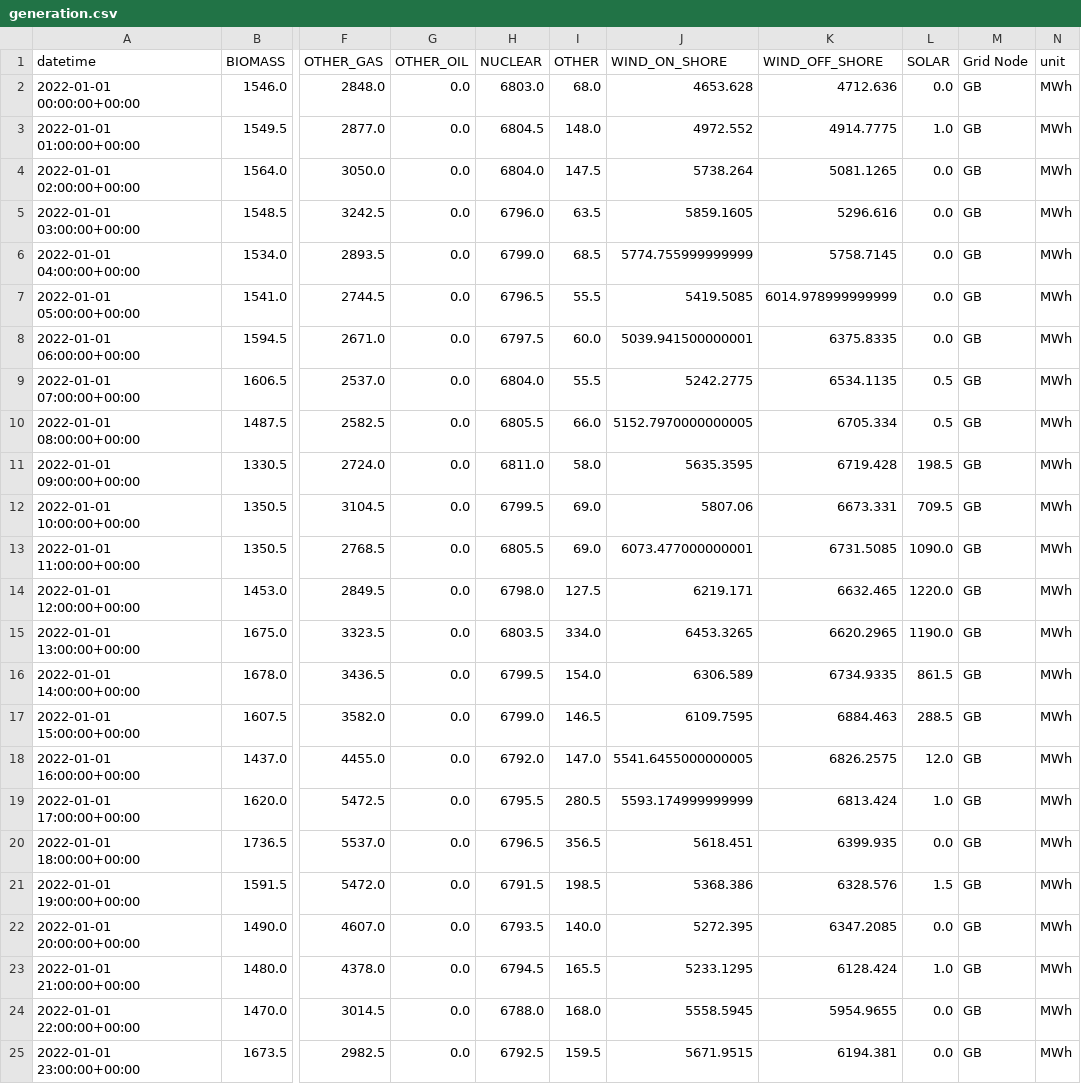
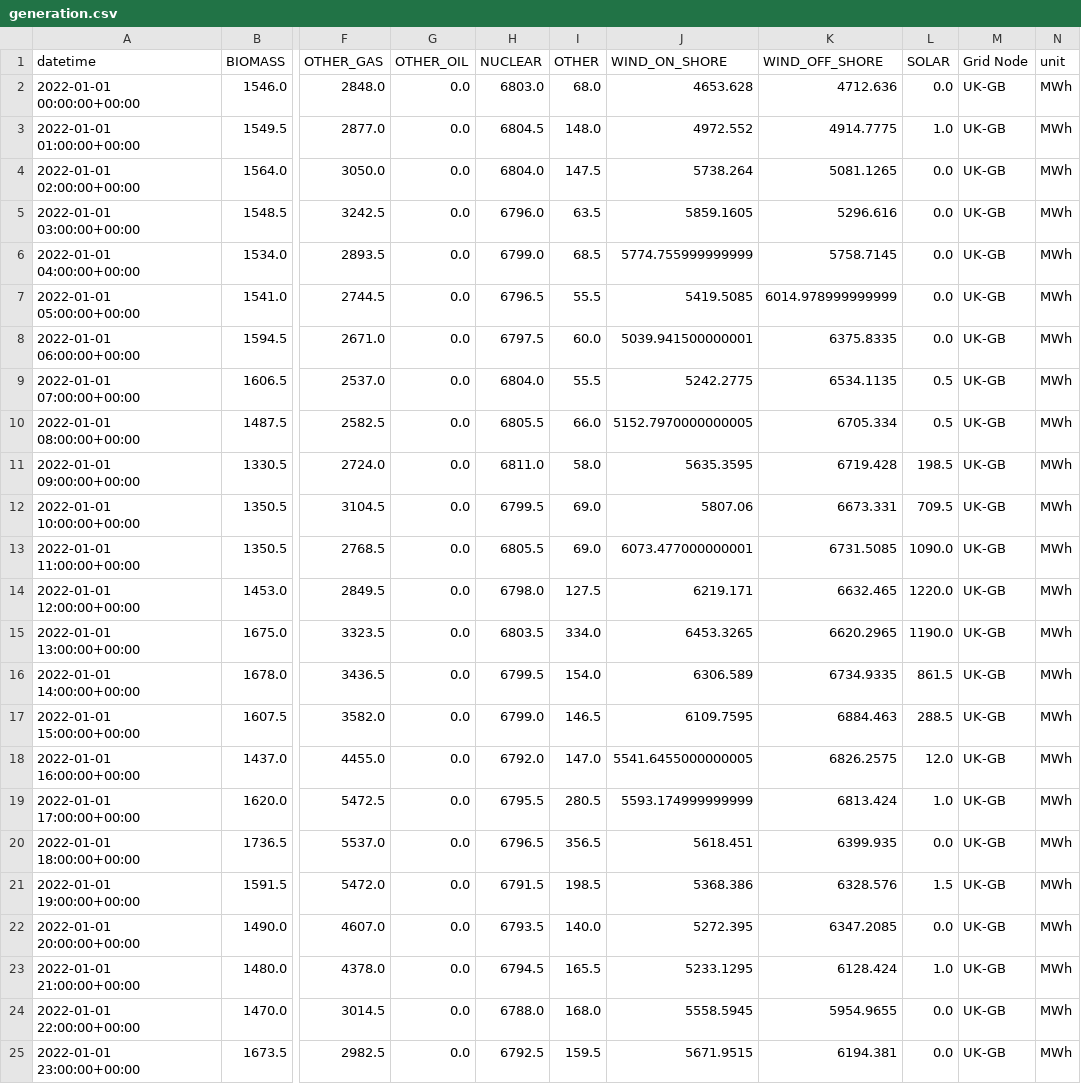
Before and after one commit to carbon-data-specification/Power-Systems-Data-API-Demonstrator, a CSV file: data/ELEXON/generation.csv, drawn as a sheet; only a part is shown, gaps mark what is left out; the diff names each change by its address in the sheet, - before the commit and + after, or states it on an @@ line.

Commit message:
Add imports exports for ELEXON
Signed-off-by: Pierre Segonne <pierre.segonne@tmrow.com>

```diff
--- a/data/ELEXON/generation.csv
+++ b/data/ELEXON/generation.csv
-M2:M25 (Grid Node): GB
+M2:M25 (Grid Node): UK-GB
```
Also changed, not shown: 2 other files.
